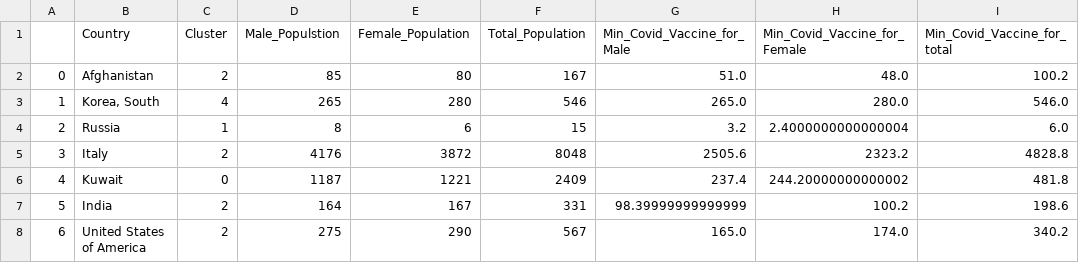
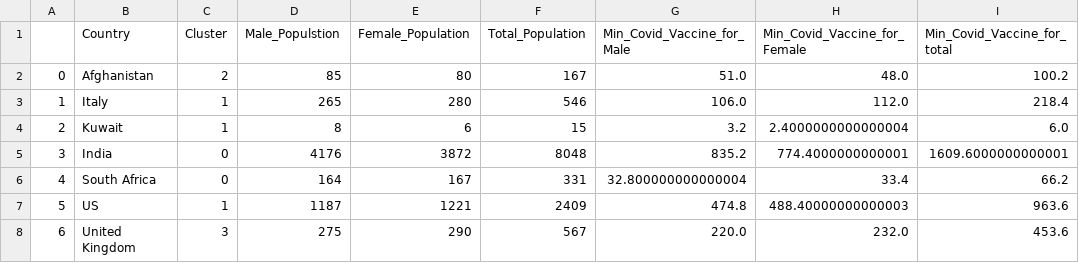
Before and after one commit to drkkgy/Covid19-Vaccine-Dosage-Predict, a CSV file: Experiment Scripts/final_Cluster_frame.csv, drawn as a sheet; only a part is shown; the diff covers the shown part only.

```diff
--- a/Experiment Scripts/final_Cluster_frame.csv
+++ b/Experiment Scripts/final_Cluster_frame.csv
@@ -2,7 +2,7 @@
 0,Afghanistan,2,85,80,167,51.0,48.0,100.2
-1,"Korea, South ",4,265,280,546,265.0,280.0,546.0
-2,Russia,1,8,6,15,3.2,2.4000000000000004,6.0
-3,Italy,2,4176,3872,8048,2505.6,2323.2,4828.8
-4,Kuwait,0,1187,1221,2409,237.4,244.20000000000002,481.8
-5,India,2,164,167,331,98.39999999999999,100.2,198.6
-6,United States of America,2,275,290,567,165.0,174.0,340.2
+1,Italy,1,265,280,546,106.0,112.0,218.4
+2,Kuwait,1,8,6,15,3.2,2.4000000000000004,6.0
+3,India,0,4176,3872,8048,835.2,774.4000000000001,1609.6000000000001
+4,South Africa,0,164,167,331,32.800000000000004,33.4,66.2
+5,US,1,1187,1221,2409,474.8,488.40000000000003,963.6
+6,United Kingdom,3,275,290,567,220.0,232.0,453.6
```
Also changed, not shown: 50 edited cells elsewhere in this file, Covid-19-Data(selected-dataset)/reference.csv, Covid-19-Data(selected-dataset)/worldwide-aggregated.csv, 14 other files.
